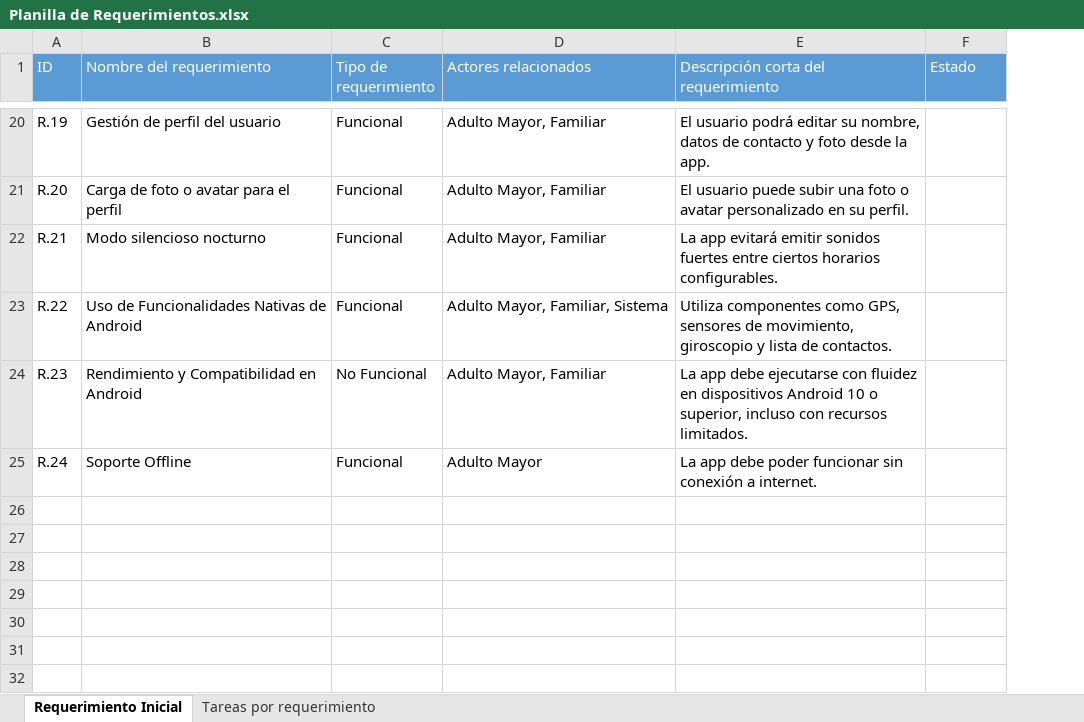
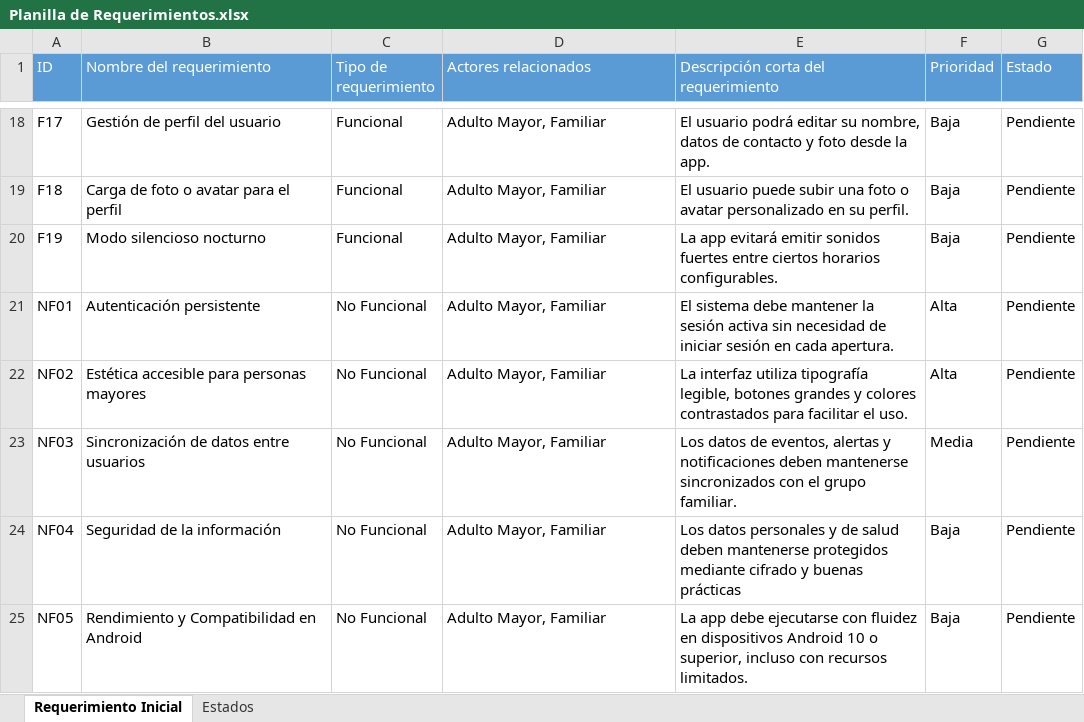
Before and after one commit to DavidGuentelicanDev/Portafolio_Grupo4_TatasApp, an Excel workbook: Fase 2/Evidencias Proyecto/documentacion/requerimientos/Planilla de Requerimientos.xlsx, sheet Requerimiento Inicial, drawn as a sheet; only a part is shown, gaps mark what is left out; values as stored, in another font and other column widths than the file's, no borders; charts and pictures not drawn; removed rows and columns are numbered as before the commit, all else as after; the diff covers the shown part only; the diff names each change by its address in the sheet, - before the commit and + after, or states it on an @@ line.

Commit message:
mejorada planilla de requerimientos | mejorado modelo ER | agregado modelo ER offline

```diff
--- a/Fase 2/Evidencias Proyecto/documentacion/requerimientos/Planilla de Requerimientos.xlsx (sheet Requerimiento Inicial)
+++ b/Fase 2/Evidencias Proyecto/documentacion/requerimientos/Planilla de Requerimientos.xlsx (sheet Requerimiento Inicial)
-sheet tab: Tareas por requerimiento
+sheet tab: Estados
+column F (Prioridad), rows 18-20: all Baja; row 25: Baja
-A18 (ID): R.19
+A18 (ID): F17
-G18:G20 (Estado): (empty)
+G18:G20 (Estado): Pendiente
-A19 (ID): R.20
+A19 (ID): F18
-A20 (ID): R.21
+A20 (ID): F19
-row 23: R.22 | Uso de Funcionalidades Nativas de Android | Funcional | Adulto Mayor, Familiar, Sistema | Utiliza componentes como GPS, sensores de movimiento, giroscopio y lista de contactos.
+row 21: NF01 | Autenticación persistente | No Funcional | Adulto Mayor, Familiar | El sistema debe mantener la sesión activa sin necesidad de iniciar sesión en cada apertura. | Alta | Pendiente
+row 22: NF02 | Estética accesible para personas mayores | No Funcional | Adulto Mayor, Familiar | La interfaz utiliza tipografía legible, botones grandes y colores contrastados para facilitar el uso. | Alta | Pendiente
+row 23: NF03 | Sincronización de datos entre usuarios | No Funcional | Adulto Mayor, Familiar | Los datos de eventos, alertas y notificaciones deben mantenerse sincronizados con el grupo familiar. | Media | Pendiente
+row 24: NF04 | Seguridad de la información | No Funcional | Adulto Mayor, Familiar | Los datos personales y de salud deben mantenerse protegidos mediante cifrado y buenas prácticas | Baja | Pendiente
-A25 (ID): R.23
+A25 (ID): NF05
-G25 (Estado): (empty)
+G25 (Estado): Pendiente
-row 25: R.24 | Soporte Offline | Funcional | Adulto Mayor | La app debe poder funcionar sin conexión a internet.
```
Also changed, not shown: 7 added rows, 9 removed rows and 18 edited cells elsewhere in this sheet, charts or pictures, 3 other files.
